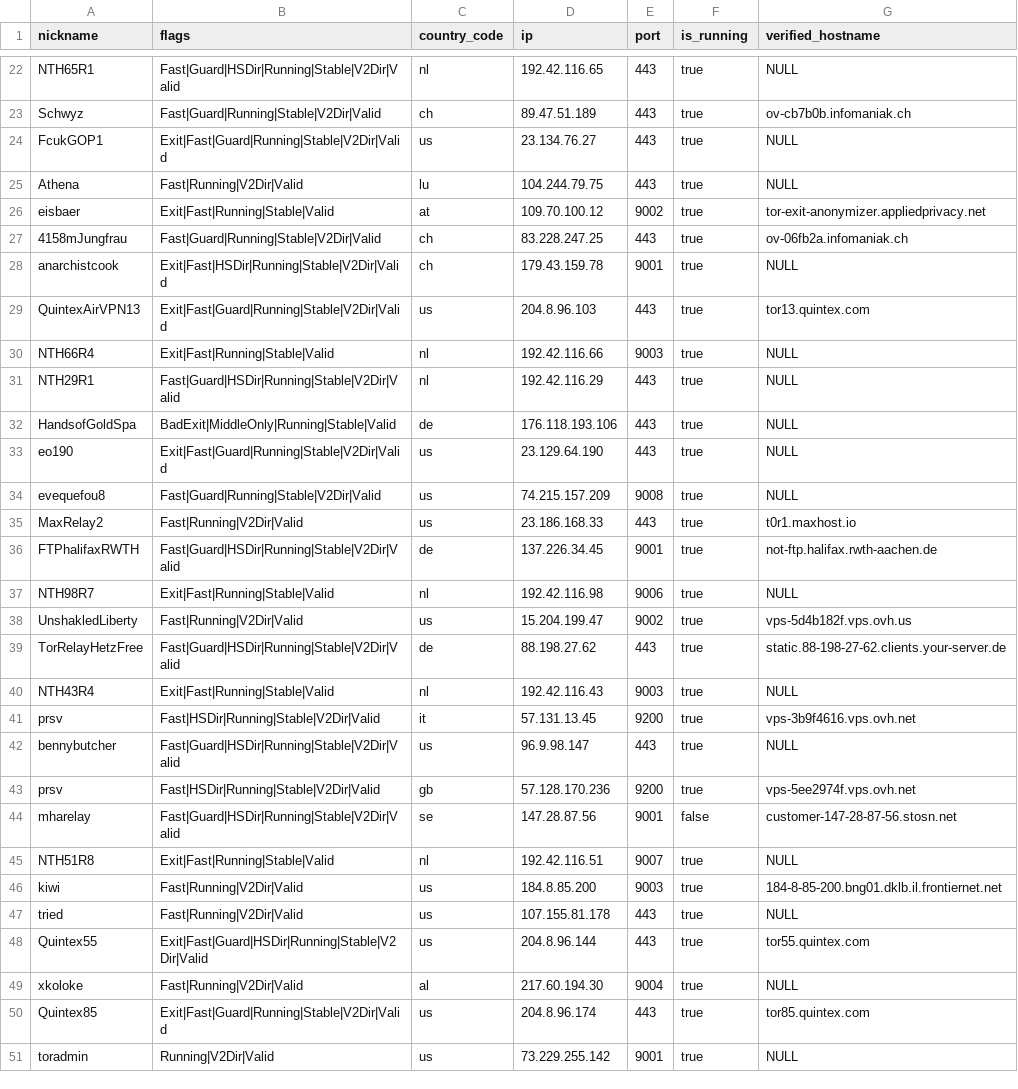
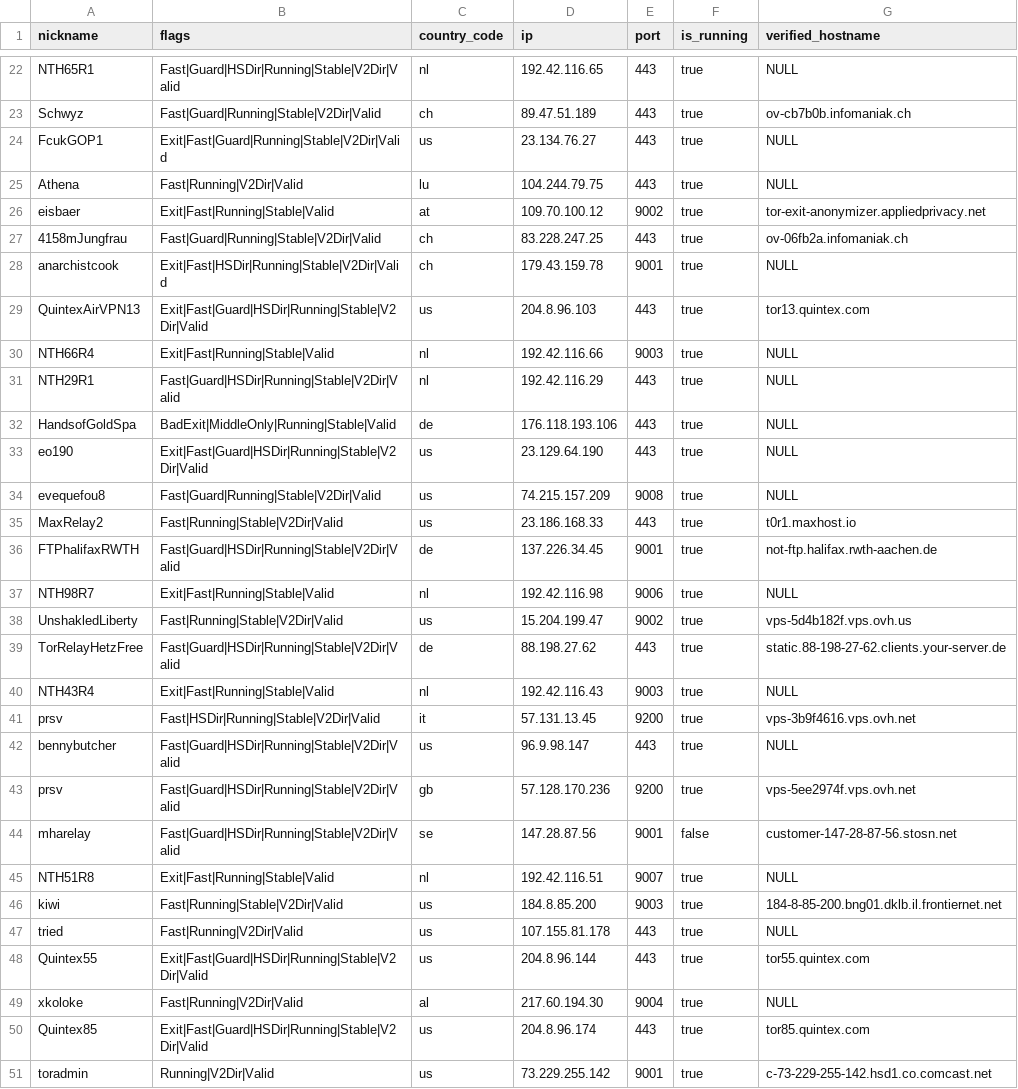
Before and after one commit to cgiamp/123-test-abort, a CSV file: limited_to_50.csv, drawn as a sheet; only a part is shown, gaps mark what is left out; the diff covers the shown part only.

```diff
--- a/limited_to_50.csv
+++ b/limited_to_50.csv
@@ -28,3 +28,3 @@
 "anarchistcook","Exit|Fast|HSDir|Running|Stable|V2Dir|Valid","ch","179.43.159.78","9001",true,"NULL"
-"QuintexAirVPN13","Exit|Fast|Guard|Running|Stable|V2Dir|Valid","us","204.8.96.103","443",true,"tor13.quintex.com"
+"QuintexAirVPN13","Exit|Fast|Guard|HSDir|Running|Stable|V2Dir|Valid","us","204.8.96.103","443",true,"tor13.quintex.com"
 "NTH66R4","Exit|Fast|Running|Stable|Valid","nl","192.42.116.66","9003",true,"NULL"
@@ -32,8 +32,8 @@
 "HandsofGoldSpa","BadExit|MiddleOnly|Running|Stable|Valid","de","176.118.193.106","443",true,"NULL"
-"eo190","Exit|Fast|Guard|Running|Stable|V2Dir|Valid","us","23.129.64.190","443",true,"NULL"
+"eo190","Exit|Fast|Guard|HSDir|Running|Stable|V2Dir|Valid","us","23.129.64.190","443",true,"NULL"
 "evequefou8","Fast|Guard|Running|Stable|V2Dir|Valid","us","74.215.157.209","9008",true,"NULL"
-"MaxRelay2","Fast|Running|V2Dir|Valid","us","23.186.168.33","443",true,"t0r1.maxhost.io"
+"MaxRelay2","Fast|Running|Stable|V2Dir|Valid","us","23.186.168.33","443",true,"t0r1.maxhost.io"
 "FTPhalifaxRWTH","Fast|Guard|HSDir|Running|Stable|V2Dir|Valid","de","137.226.34.45","9001",true,"not-ftp.halifax.rwth-aachen.de"
 "NTH98R7","Exit|Fast|Running|Stable|Valid","nl","192.42.116.98","9006",true,"NULL"
-"UnshakledLiberty","Fast|Running|V2Dir|Valid","us","15.204.199.47","9002",true,"vps-5d4b182f.vps.ovh.us"
+"UnshakledLiberty","Fast|Running|Stable|V2Dir|Valid","us","15.204.199.47","9002",true,"vps-5d4b182f.vps.ovh.us"
 "TorRelayHetzFree","Fast|Guard|HSDir|Running|Stable|V2Dir|Valid","de","88.198.27.62","443",true,"static.88-198-27-62.clients.your-server.de"
@@ -42,6 +42,6 @@
 "bennybutcher","Fast|Guard|HSDir|Running|Stable|V2Dir|Valid","us","96.9.98.147","443",true,"NULL"
-"prsv","Fast|HSDir|Running|Stable|V2Dir|Valid","gb","57.128.170.236","9200",true,"vps-5ee2974f.vps.ovh.net"
+"prsv","Fast|Guard|HSDir|Running|Stable|V2Dir|Valid","gb","57.128.170.236","9200",true,"vps-5ee2974f.vps.ovh.net"
 "mharelay","Fast|Guard|HSDir|Running|Stable|V2Dir|Valid","se","147.28.87.56","9001",false,"customer-147-28-87-56.stosn.net"
 "NTH51R8","Exit|Fast|Running|Stable|Valid","nl","192.42.116.51","9007",true,"NULL"
-"kiwi","Fast|Running|V2Dir|Valid","us","184.8.85.200","9003",true,"184-8-85-200.bng01.dklb.il.frontiernet.net"
+"kiwi","Fast|Running|Stable|V2Dir|Valid","us","184.8.85.200","9003",true,"184-8-85-200.bng01.dklb.il.frontiernet.net"
 "tried","Fast|Running|V2Dir|Valid","us","107.155.81.178","443",true,"NULL"
@@ -49,3 +49,3 @@
 "xkoloke","Fast|Running|V2Dir|Valid","al","217.60.194.30","9004",true,"NULL"
-"Quintex85","Exit|Fast|Guard|Running|Stable|V2Dir|Valid","us","204.8.96.174","443",true,"tor85.quintex.com"
-"toradmin","Running|V2Dir|Valid","us","73.229.255.142","9001",true,"NULL"
+"Quintex85","Exit|Fast|Guard|HSDir|Running|Stable|V2Dir|Valid","us","204.8.96.174","443",true,"tor85.quintex.com"
+"toradmin","Running|V2Dir|Valid","us","73.229.255.142","9001",true,"c-73-229-255-142.hsd1.co.comcast.net"
```
Also changed, not shown: 5 edited cells elsewhere in this file, 2 other files.
